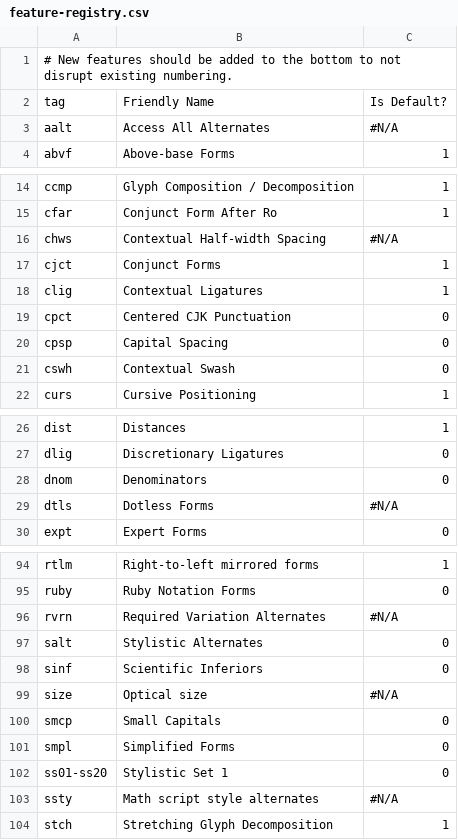
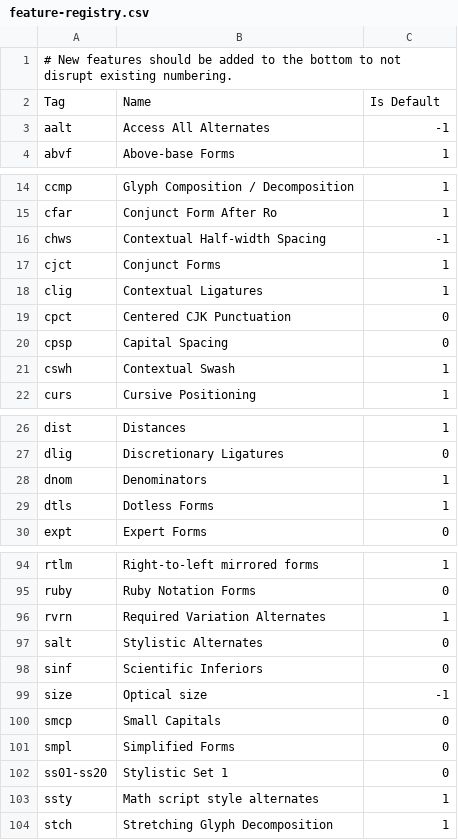
Before and after one commit to w3c/IFT, a CSV file: feature-registry.csv, drawn as a sheet; only a part is shown, gaps mark what is left out; the diff covers the shown part only.

Commit message:
Add all features which hb-subset considers default to the default list, plus defaults needed for math fonts.

```diff
--- a/feature-registry.csv
+++ b/feature-registry.csv
@@ -1,4 +1,4 @@
 # New features should be added to the bottom to not disrupt existing numbering.
-tag,Friendly Name,Is Default?
-aalt,Access All Alternates,#N/A
+Tag,Name,Is Default
+aalt,Access All Alternates,-1
 abvf,Above-base Forms,1
@@ -15,3 +15,3 @@ ccmp,Glyph Composition / Decomposition,1
 cfar,Conjunct Form After Ro,1
-chws,Contextual Half-width Spacing,#N/A
+chws,Contextual Half-width Spacing,-1
 cjct,Conjunct Forms,1
@@ -20,3 +20,3 @@ cpct,Centered CJK Punctuation,0
 cpsp,Capital Spacing,0
-cswh,Contextual Swash,0
+cswh,Contextual Swash,1
 curs,Cursive Positioning,1
@@ -27,4 +27,4 @@ dist,Distances,1
 dlig,Discretionary Ligatures,0
-dnom,Denominators,0
-dtls,Dotless Forms,#N/A
+dnom,Denominators,1
+dtls,Dotless Forms,1
 expt,Expert Forms,0
@@ -95,6 +95,6 @@ rtlm,Right-to-left mirrored forms,1
 ruby,Ruby Notation Forms,0
-rvrn,Required Variation Alternates,#N/A
+rvrn,Required Variation Alternates,1
 salt,Stylistic Alternates,0
 sinf,Scientific Inferiors,0
-size,Optical size,#N/A
+size,Optical size,-1
 smcp,Small Capitals,0
@@ -102,3 +102,3 @@ smpl,Simplified Forms,0
 ss01-ss20,Stylistic Set 1,0
-ssty,Math script style alternates,#N/A
+ssty,Math script style alternates,1
 stch,Stretching Glyph Decomposition,1
```
Also changed, not shown: 6 edited cells elsewhere in this file, 2 other files.
